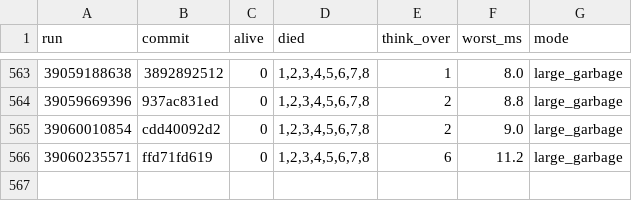
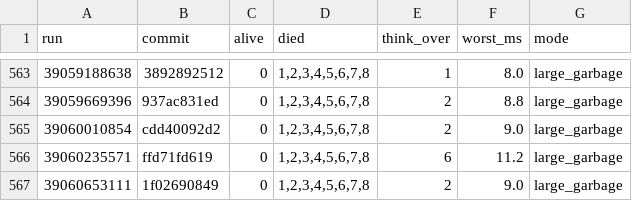
Before and after one commit to briankeegan/GameCreator, a TSV file: games/the-game/ai/eval/survival_scans.tsv, drawn as a sheet; only a part is shown, gaps mark what is left out; the diff names each change by its address in the sheet, - before the commit and + after, or states it on an @@ line.

```diff
--- a/games/the-game/ai/eval/survival_scans.tsv
+++ b/games/the-game/ai/eval/survival_scans.tsv
+row 567: 39060653111 | 1f02690849 | 0 | 1,2,3,4,5,6,7,8 | 2 | 9.0 | large_garbage
```
